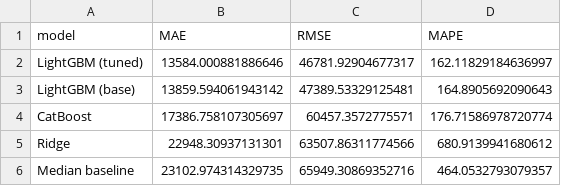
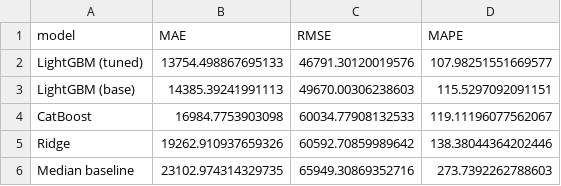
Before and after one commit to LOG650/G11-jorgen-individuell, a CSV file: 013 fase 3 - review/artifacts/metrics.csv, drawn as a sheet.

```diff
--- a/013 fase 3 - review/artifacts/metrics.csv
+++ b/013 fase 3 - review/artifacts/metrics.csv
@@ -1,6 +1,6 @@
 model,MAE,RMSE,MAPE
-LightGBM (tuned),13584.000881886646,46781.92904677317,162.11829184636997
-LightGBM (base),13859.594061943142,47389.53329125481,164.8905692090643
-CatBoost,17386.758107305697,60457.3572775571,176.71586978720774
-Ridge,22948.30937131301,63507.86311774566,680.9139941680612
-Median baseline,23102.974314329735,65949.30869352716,464.0532793079357
+LightGBM (tuned),13754.498867695133,46791.30120019576,107.98251551669577
+LightGBM (base),14385.39241991113,49670.00306238603,115.5297092091151
+CatBoost,16984.7753903098,60034.77908132533,119.11196077562067
+Ridge,19262.910937659326,60592.70859989642,138.38044364202446
+Median baseline,23102.974314329735,65949.30869352716,273.7392262788603
```
Also changed, not shown: 15 other files.
